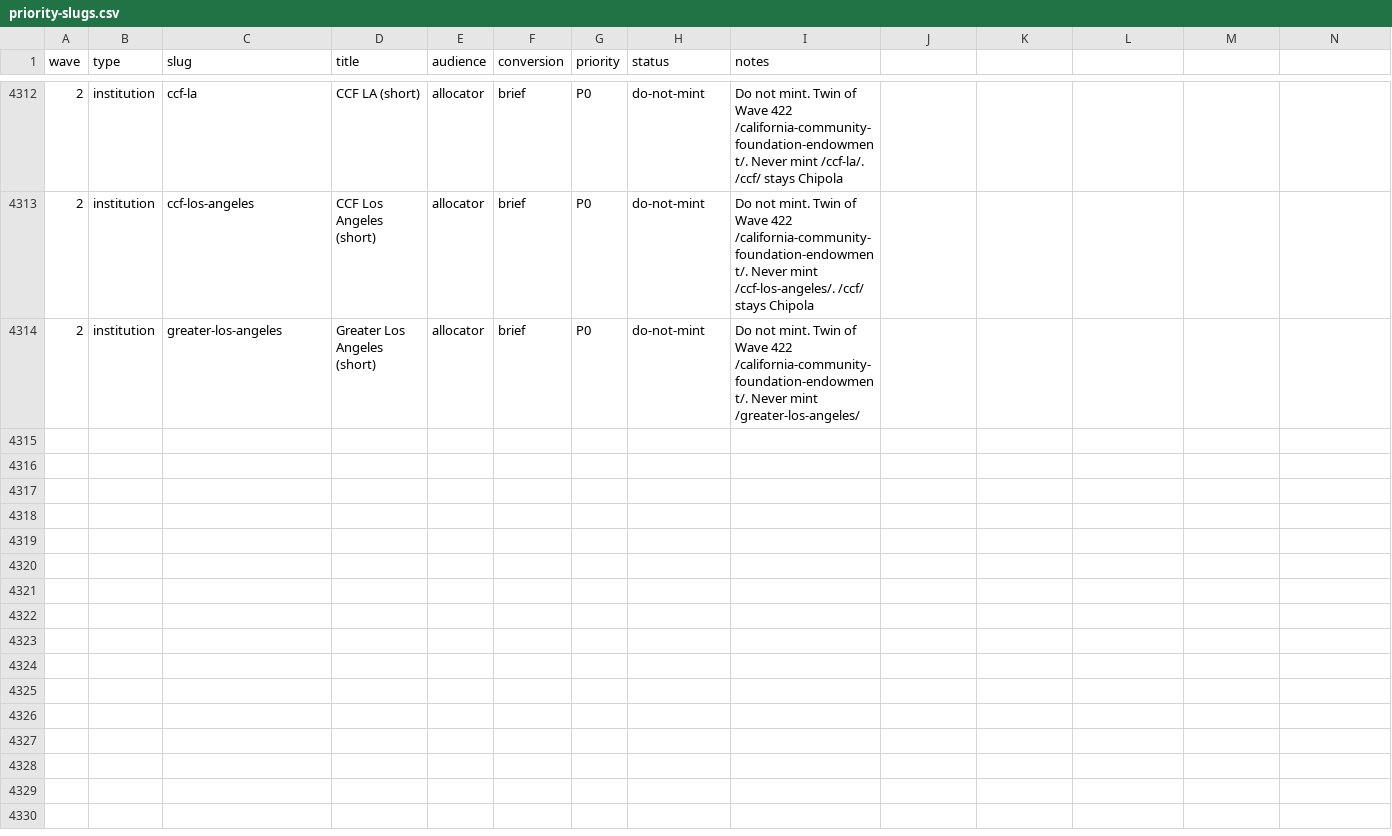
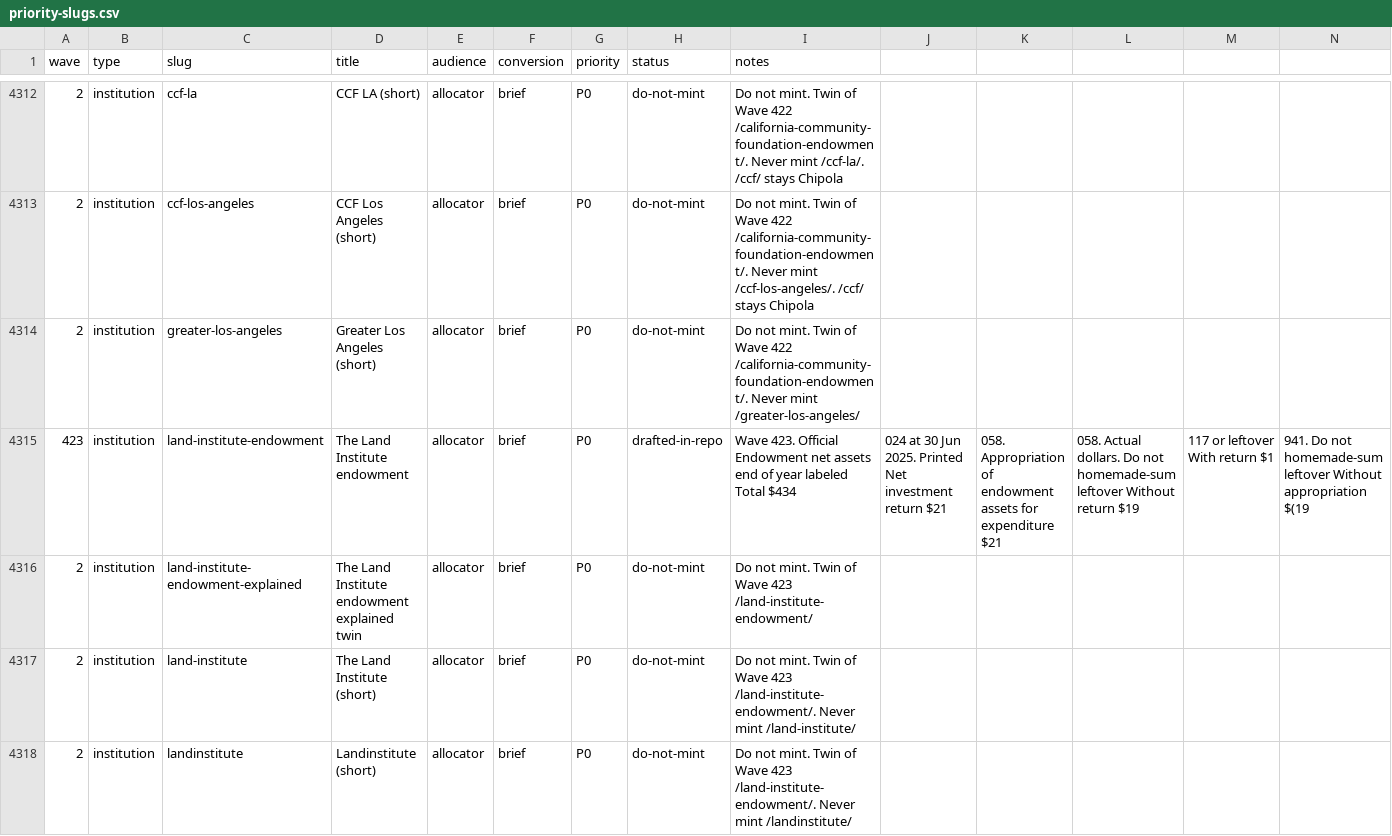
Before and after one commit to timcanada/uao-insurance-gate, a CSV file: seo-aeo/inventory/priority-slugs.csv, drawn as a sheet; only a part is shown, gaps mark what is left out; rows hold the shown columns only; the diff covers the shown part only; the diff names each change by its address in the sheet, - before the commit and + after, or states it on an @@ line.

```diff
--- a/seo-aeo/inventory/priority-slugs.csv
+++ b/seo-aeo/inventory/priority-slugs.csv
+row 4315: 423 | institution | land-institute-endowment | The Land Institute endowment | allocator | brief | P0 | drafted-in-repo | Wave 423. Official Endowment net assets end of year labeled Total $434 | 024 at 30 Jun 2025. Printed Net investment return $21 | 058. Appropriation of endowment assets for expenditure $21 | 058. Actual dollars. Do not homemade-sum leftover Without return $19 | 117 or leftover With return $1 | 941. Do not homemade-sum leftover Without appropriation $(19
+row 4316: 2 | institution | land-institute-endowment-explained | The Land Institute endowment explained twin | allocator | brief | P0 | do-not-mint | Do not mint. Twin of Wave 423 /land-institute-endowment/
+row 4317: 2 | institution | land-institute | The Land Institute (short) | allocator | brief | P0 | do-not-mint | Do not mint. Twin of Wave 423 /land-institute-endowment/. Never mint /land-institute/
+row 4318: 2 | institution | landinstitute | Landinstitute (short) | allocator | brief | P0 | do-not-mint | Do not mint. Twin of Wave 423 /land-institute-endowment/. Never mint /landinstitute/
```
Also changed, not shown: 9 added rows elsewhere in this file, seo-aeo/inventory/keyword-board.csv, 7 other files.
